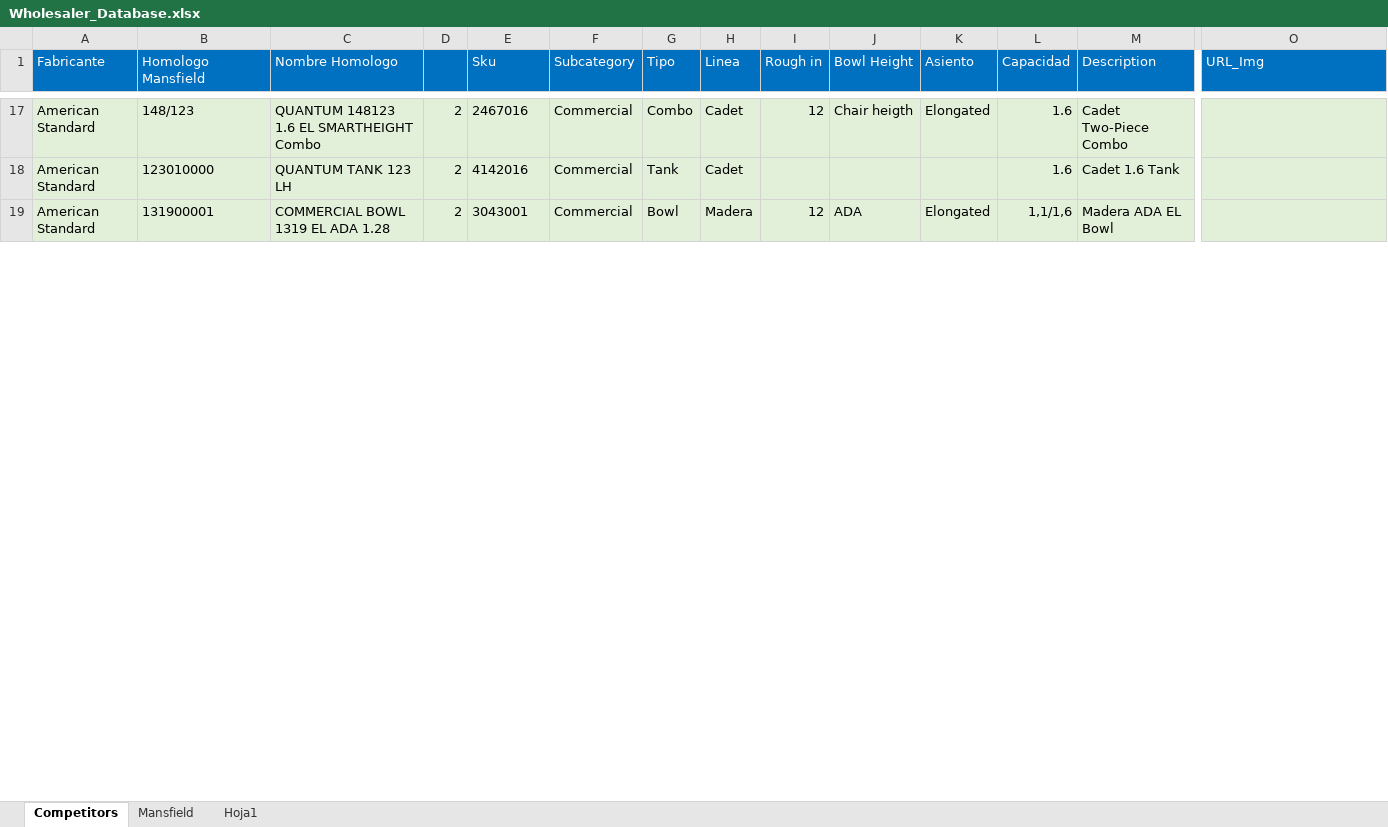
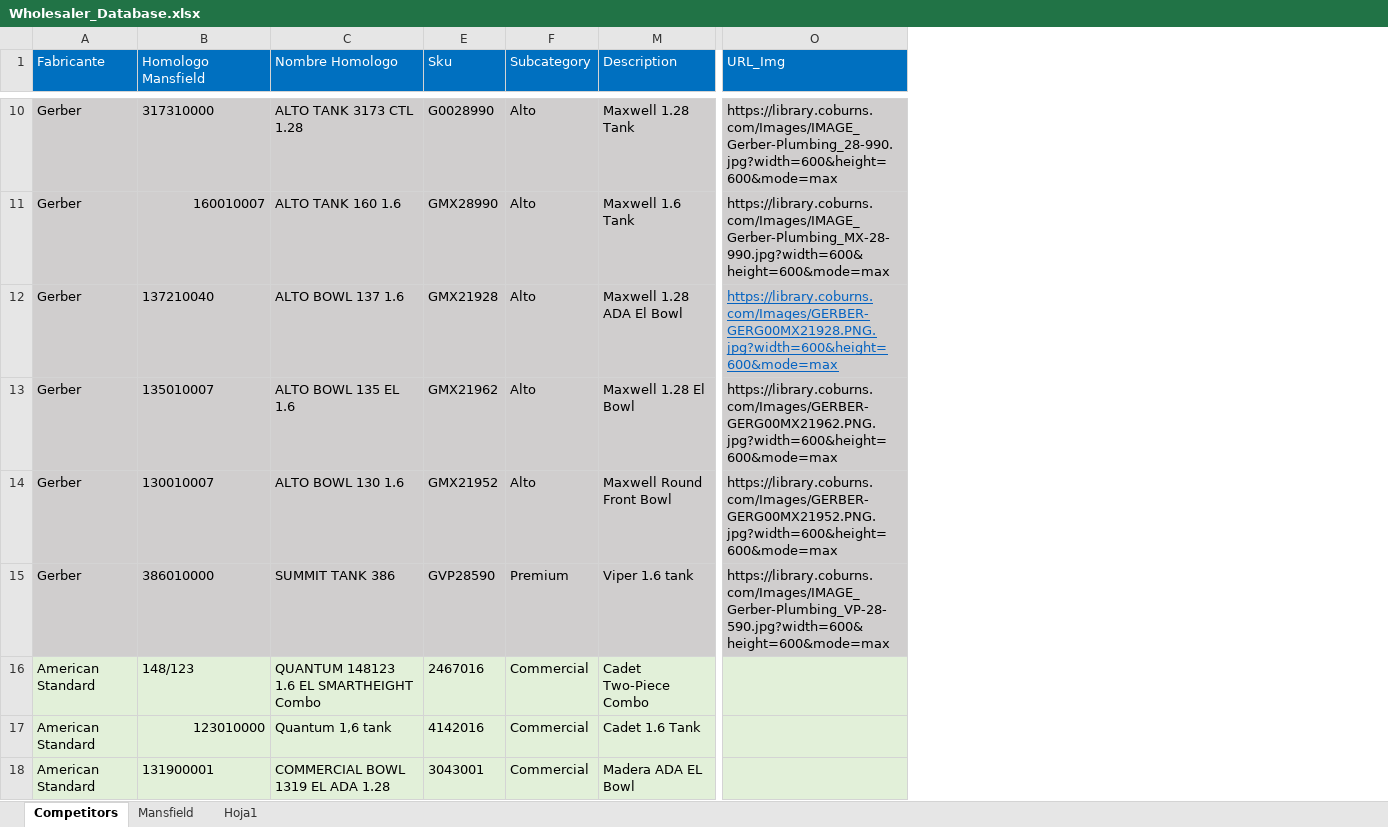
Before and after one commit to jmonsa13/Scrapping, an Excel workbook: XX_Master_database/Wholesaler_Database.xlsx, sheet Competitors, drawn as a sheet; only a part is shown, gaps mark what is left out; values as stored, in another font and other column widths than the file's, no borders; removed rows and columns are numbered as before the commit, all else as after; rows hold the shown columns only; the diff covers the shown part only; the diff names each change by its address in the sheet, - before the commit and + after, or states it on an @@ line.

Commit message:
Update Wholesaler_Database.xlsx

```diff
--- a/XX_Master_database/Wholesaler_Database.xlsx (sheet Competitors)
+++ b/XX_Master_database/Wholesaler_Database.xlsx (sheet Competitors)
@@ column D hidden, rows 17-19: all 2 @@
@@ column G (Tipo) hidden, rows 17-19: Combo | Tank | Bowl @@
@@ column H (Linea) hidden, rows 17-19: Cadet | Cadet | Madera @@
@@ column I (Rough in) hidden, rows 17-19: 12 |  | 12 @@
@@ column J (Bowl Height) hidden, rows 17-19: Chair heigth |  | ADA @@
@@ column K (Asiento) hidden, rows 17-19: Elongated |  | Elongated @@
@@ column L (Capacidad) hidden, rows 17-19: 1.6 | 1.6 | 1,1/1,6 @@
+row 10: Gerber | 317310000 | ALTO TANK 3173 CTL 1.28 | G0028990 | Alto | Maxwell 1.28 Tank | https://library.coburns.com/Images/IMAGE_Gerber-Plumbing_28-990.jpg?width=600&height=600&mode=max
+row 11: Gerber | 160010007 | ALTO TANK 160 1.6 | GMX28990 | Alto | Maxwell 1.6 Tank | https://library.coburns.com/Images/IMAGE_Gerber-Plumbing_MX-28-990.jpg?width=600&height=600&mode=max
+row 12: Gerber | 137210040 | ALTO BOWL 137 1.6 | GMX21928 | Alto | Maxwell 1.28 ADA El Bowl | https://library.coburns.com/Images/GERBER-GERG00MX21928.PNG.jpg?width=600&height=600&mode=max
+row 13: Gerber | 135010007 | ALTO BOWL 135 EL 1.6 | GMX21962 | Alto | Maxwell 1.28 El Bowl | https://library.coburns.com/Images/GERBER-GERG00MX21962.PNG.jpg?width=600&height=600&mode=max
+row 14: Gerber | 130010007 | ALTO BOWL 130 1.6 | GMX21952 | Alto | Maxwell Round Front Bowl | https://library.coburns.com/Images/GERBER-GERG00MX21952.PNG.jpg?width=600&height=600&mode=max
+row 15: Gerber | 386010000 | SUMMIT TANK 386 | GVP28590 | Premium | Viper 1.6 tank | https://library.coburns.com/Images/IMAGE_Gerber-Plumbing_VP-28-590.jpg?width=600&height=600&mode=max
-B17 alignment: left
+B17 alignment: right
-C17 (Nombre Homologo): QUANTUM TANK 123 LH
+C17 (Nombre Homologo): Quantum 1,6 tank
```
Also changed, not shown: 35 added rows, 13 edited cells and cell formats elsewhere in this sheet, sheet Mansfield, sheet Hoja1, formulas that keep their value, hidden cells.
